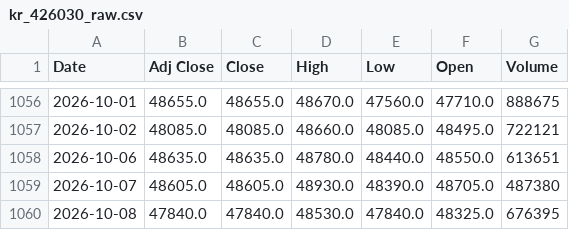
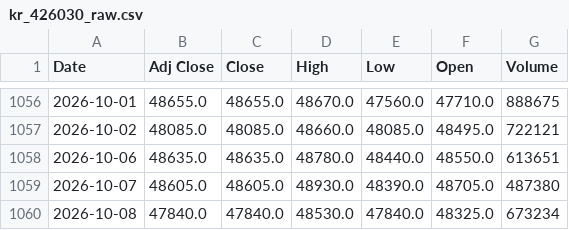
Before and after one commit to jini-bot/soxx-data, a CSV file: kr_426030_raw.csv, drawn as a sheet; only a part is shown, gaps mark what is left out.

```diff
--- a/kr_426030_raw.csv
+++ b/kr_426030_raw.csv
@@ -1059,2 +1059,2 @@
 2026-10-07,48605.0,48605.0,48930.0,48390.0,48705.0,487380
-2026-10-08,47840.0,47840.0,48530.0,47840.0,48325.0,676395
+2026-10-08,47840.0,47840.0,48530.0,47840.0,48325.0,673234
```
Also changed, not shown: kr_381180_raw.csv, merged_data.csv, 4 other files.
